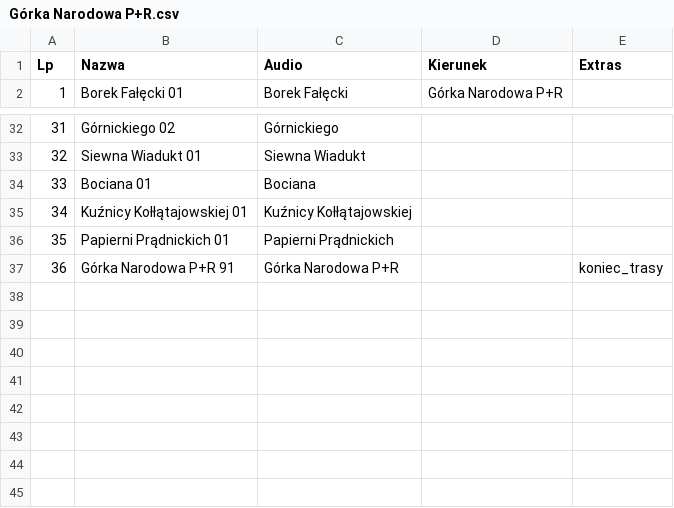
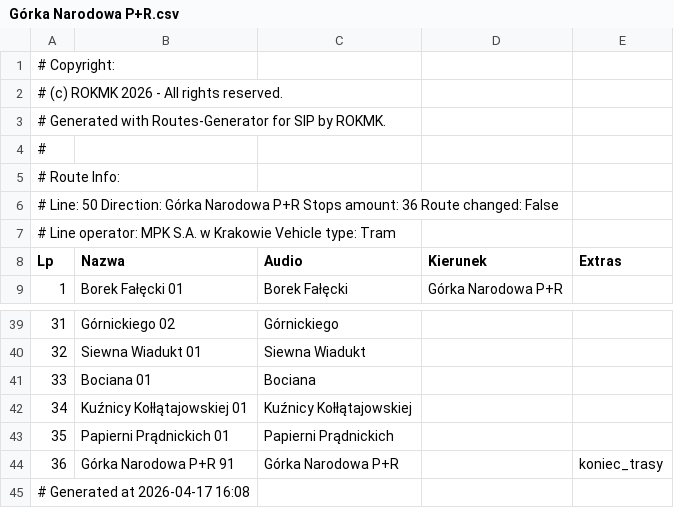
Before and after one commit to RozneOdslonyKMK/Krakow-SIP-SYSTEM, a CSV file: routes/mpk/tramwaj/50/Górka Narodowa P+R.csv, drawn as a sheet; only a part is shown, gaps mark what is left out; the diff names each change by its address in the sheet, - before the commit and + after, or states it on an @@ line.

Commit message:
50 Górka Narodowa P+R

```diff
--- a/routes/mpk/tramwaj/50/Górka Narodowa P+R.csv
+++ b/routes/mpk/tramwaj/50/Górka Narodowa P+R.csv
+row 1: # Copyright:
+row 2: # (c) ROKMK 2026 - All rights reserved.
+row 3: # Generated with Routes-Generator for SIP by ROKMK.
+row 4: #
+row 5: # Route Info:
+row 6: # Line: 50 Direction: Górka Narodowa P+R Stops amount: 36 Route changed: False
+row 7: # Line operator: MPK S.A. w Krakowie Vehicle type: Tram
+row 45: # Generated at 2026-04-17 16:08
```
